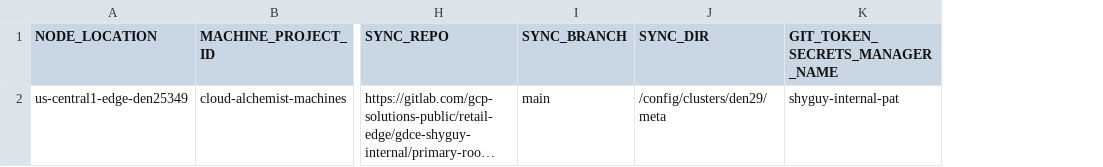
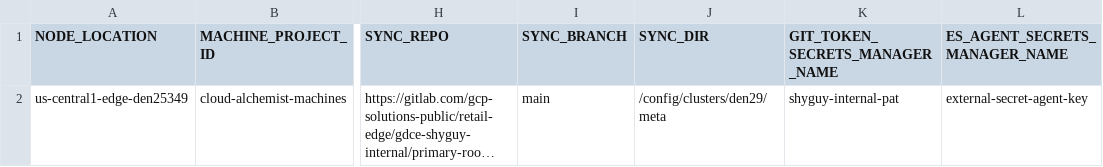
Before and after one commit to mattgilliamkroger/automated-cluster-provisioner, a CSV file: cluster-intent-registry.csv, drawn as a sheet; only a part is shown, gaps mark what is left out; long unchanged cells end in …; the diff names each change by its address in the sheet, - before the commit and + after, or states it on an @@ line.

Commit message:
Retrieve pipeline parameters from cluster-intent-registry
Change-Id: Ia006b63fb0095f5c5d0f1dc7d3da49ee46bd721c

```diff
--- a/cluster-intent-registry.csv
+++ b/cluster-intent-registry.csv
+column L (ES_AGENT_SECRETS_MANAGER_NAME), row 2: external-secret-agent-key
```
Also changed, not shown: 3 other files.
